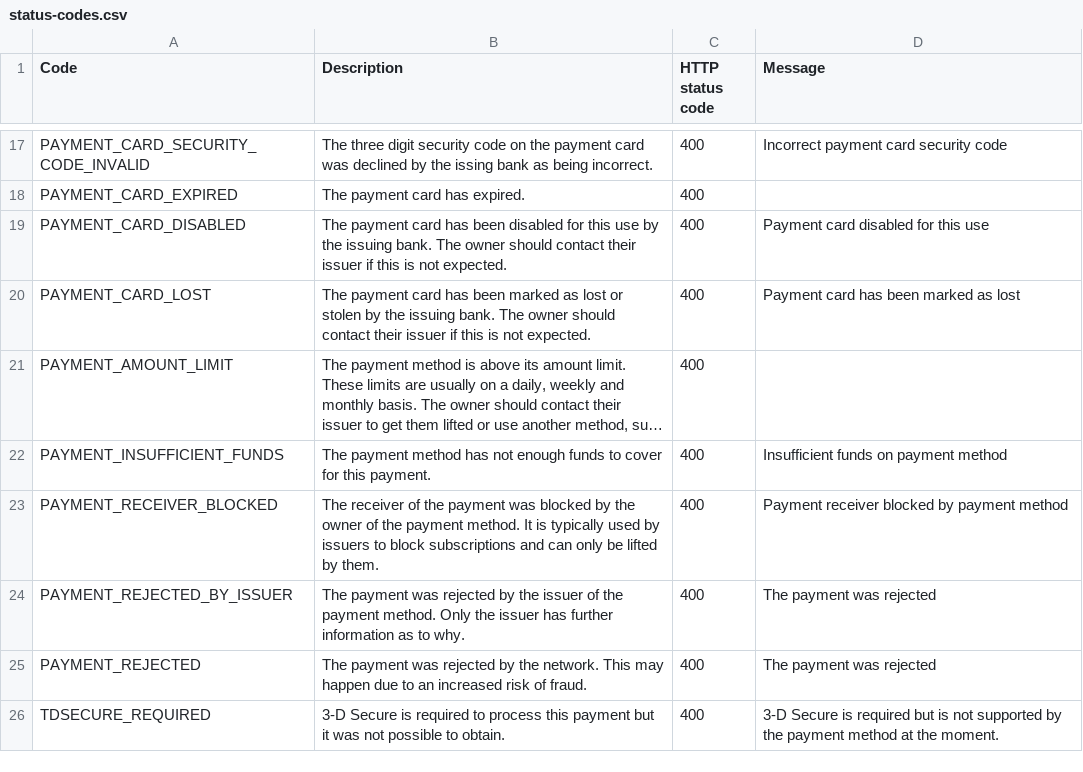
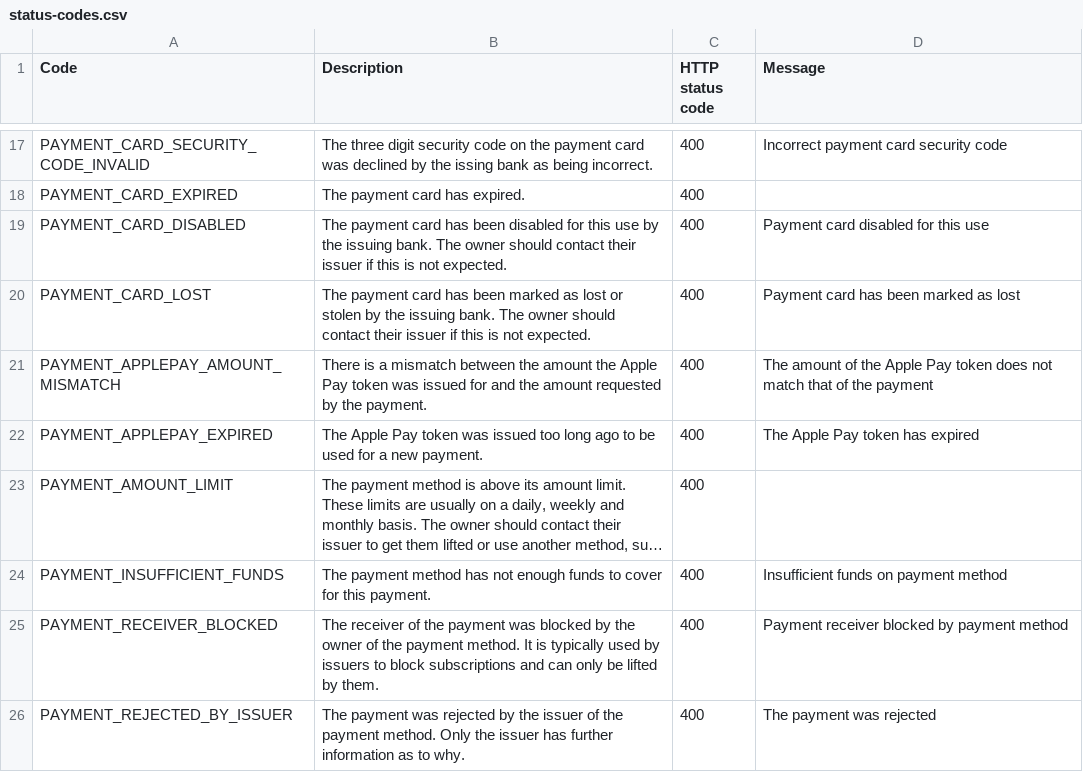
Before and after one commit to paylike/api-reference, a CSV file: lib/status-codes.csv, drawn as a sheet; only a part is shown, gaps mark what is left out; the shorter side is filled out with more unchanged rows; long unchanged cells end in …; the diff names each change by its address in the sheet, - before the commit and + after, or states it on an @@ line.

Commit message:
Support Apple Pay tokens in payments API

```diff
--- a/lib/status-codes.csv
+++ b/lib/status-codes.csv
+row 21: PAYMENT_APPLEPAY_AMOUNT_MISMATCH | There is a mismatch between the amount the Apple Pay token was issued for and the amount requested by the payment. | 400 | The amount of the Apple Pay token does not match that of the payment
+row 22: PAYMENT_APPLEPAY_EXPIRED | The Apple Pay token was issued too long ago to be used for a new payment. | 400 | The Apple Pay token has expired
```
Also changed, not shown: 4 other files.
